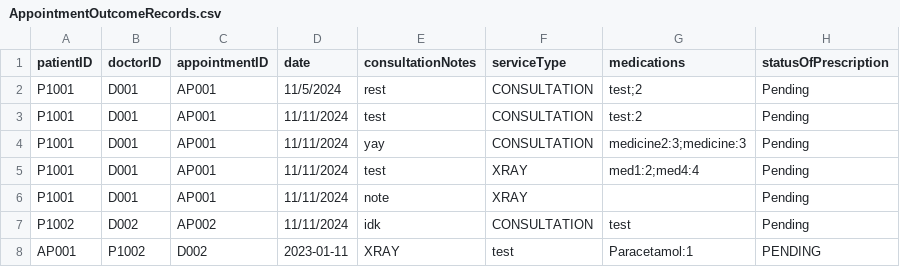
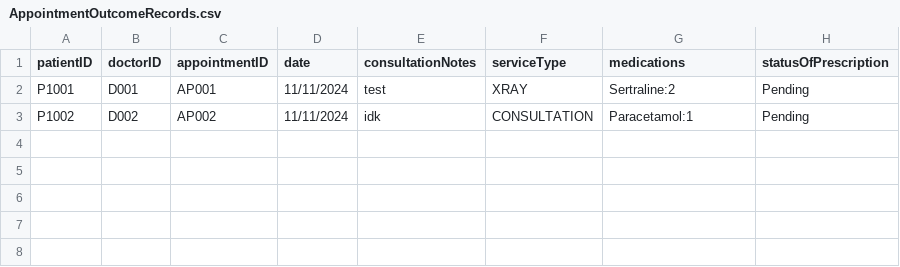
Before and after one commit to whoistotus/SC2002-HMS-Group-5, a CSV file: data/AppointmentOutcomeRecords.csv, drawn as a sheet.

```diff
--- a/data/AppointmentOutcomeRecords.csv
+++ b/data/AppointmentOutcomeRecords.csv
@@ -1,8 +1,3 @@
 patientID,doctorID,appointmentID,date,consultationNotes,serviceType,medications ,statusOfPrescription
-P1001,D001,AP001,11/5/2024,rest,CONSULTATION,test;2,Pending
-P1001,D001,AP001,11/11/2024,test,CONSULTATION,test:2,Pending
-P1001,D001,AP001,11/11/2024,yay,CONSULTATION,medicine2:3;medicine:3,Pending
-P1001,D001,AP001,11/11/2024,test,XRAY,med1:2;med4:4,Pending
-P1001,D001,AP001,11/11/2024,note,XRAY,,Pending
-P1002,D002,AP002,11/11/2024,idk,CONSULTATION,test,Pending
-AP001,P1002,D002,2023-01-11,XRAY,test,Paracetamol:1,PENDING
+P1001,D001,AP001,11/11/2024,test,XRAY,Sertraline:2,Pending
+P1002,D002,AP002,11/11/2024,idk,CONSULTATION,Paracetamol:1,Pending
```
Also changed, not shown: data/Appointments.csv, data/MedicalRecords.csv, 10 other files.
